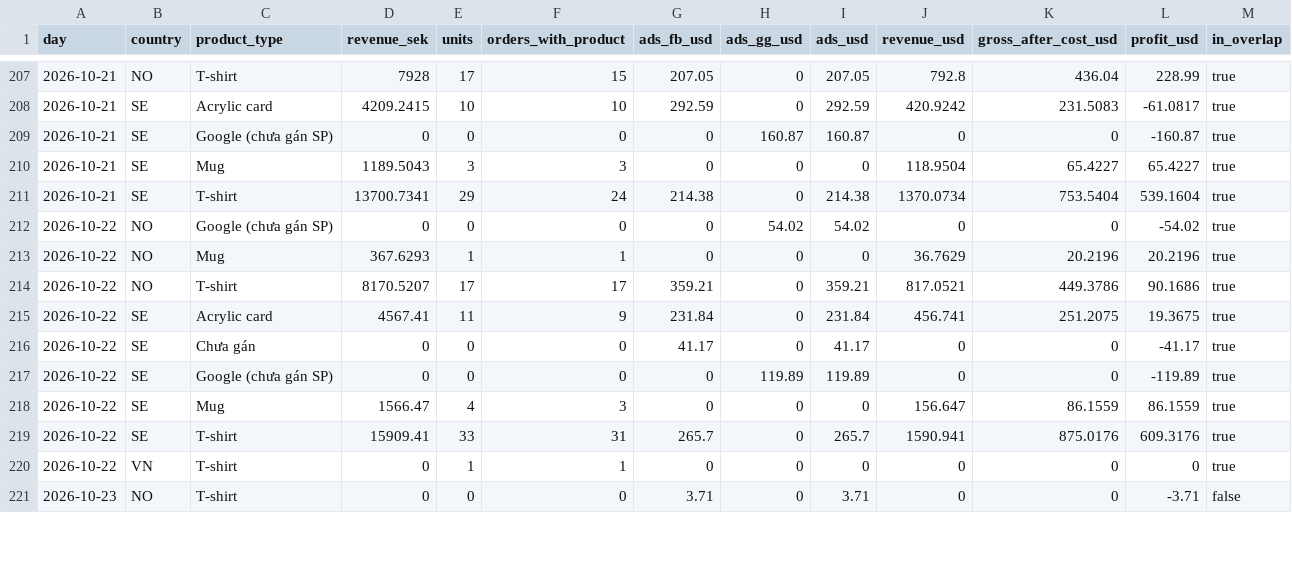
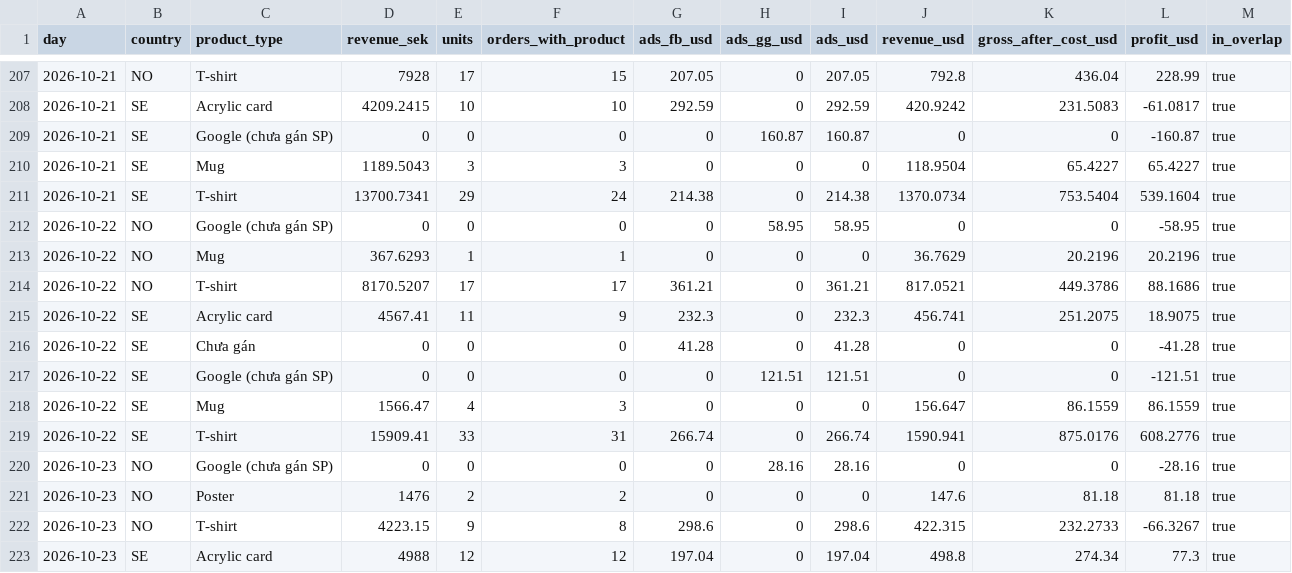
Before and after one commit to tiendatpham2407-bot/dashboard, a CSV file: report_daily.csv, drawn as a sheet; only a part is shown, gaps mark what is left out; the diff covers the shown part only.

Commit message:
Cập nhật report_daily.csv 2026-10-24 09:32

```diff
--- a/report_daily.csv
+++ b/report_daily.csv
@@ -211,11 +211,13 @@ day,country,product_type,revenue_sek,units,orders_with_product,ads_fb_usd,ads_gg
 2026-10-21,SE,T-shirt,13700.7341,29,24,214.38,0,214.38,1370.0734,753.5404,539.1604,true
-2026-10-22,NO,Google (chưa gán SP),0,0,0,0,54.02,54.02,0,0,-54.02,true
+2026-10-22,NO,Google (chưa gán SP),0,0,0,0,58.95,58.95,0,0,-58.95,true
 2026-10-22,NO,Mug,367.6293,1,1,0,0,0,36.7629,20.2196,20.2196,true
-2026-10-22,NO,T-shirt,8170.5207,17,17,359.21,0,359.21,817.0521,449.3786,90.1686,true
-2026-10-22,SE,Acrylic card,4567.41,11,9,231.84,0,231.84,456.741,251.2075,19.3675,true
-2026-10-22,SE,Chưa gán,0,0,0,41.17,0,41.17,0,0,-41.17,true
-2026-10-22,SE,Google (chưa gán SP),0,0,0,0,119.89,119.89,0,0,-119.89,true
+2026-10-22,NO,T-shirt,8170.5207,17,17,361.21,0,361.21,817.0521,449.3786,88.1686,true
+2026-10-22,SE,Acrylic card,4567.41,11,9,232.3,0,232.3,456.741,251.2075,18.9075,true
+2026-10-22,SE,Chưa gán,0,0,0,41.28,0,41.28,0,0,-41.28,true
+2026-10-22,SE,Google (chưa gán SP),0,0,0,0,121.51,121.51,0,0,-121.51,true
 2026-10-22,SE,Mug,1566.47,4,3,0,0,0,156.647,86.1559,86.1559,true
-2026-10-22,SE,T-shirt,15909.41,33,31,265.7,0,265.7,1590.941,875.0176,609.3176,true
-2026-10-22,VN,T-shirt,0,1,1,0,0,0,0,0,0,true
-2026-10-23,NO,T-shirt,0,0,0,3.71,0,3.71,0,0,-3.71,false
+2026-10-22,SE,T-shirt,15909.41,33,31,266.74,0,266.74,1590.941,875.0176,608.2776,true
+2026-10-23,NO,Google (chưa gán SP),0,0,0,0,28.16,28.16,0,0,-28.16,true
+2026-10-23,NO,Poster,1476,2,2,0,0,0,147.6,81.18,81.18,true
+2026-10-23,NO,T-shirt,4223.15,9,8,298.6,0,298.6,422.315,232.2733,-66.3267,true
+2026-10-23,SE,Acrylic card,4988,12,12,197.04,0,197.04,498.8,274.34,77.3,true
```
Also changed, not shown: 6 added rows and 19 edited cells elsewhere in this file.
